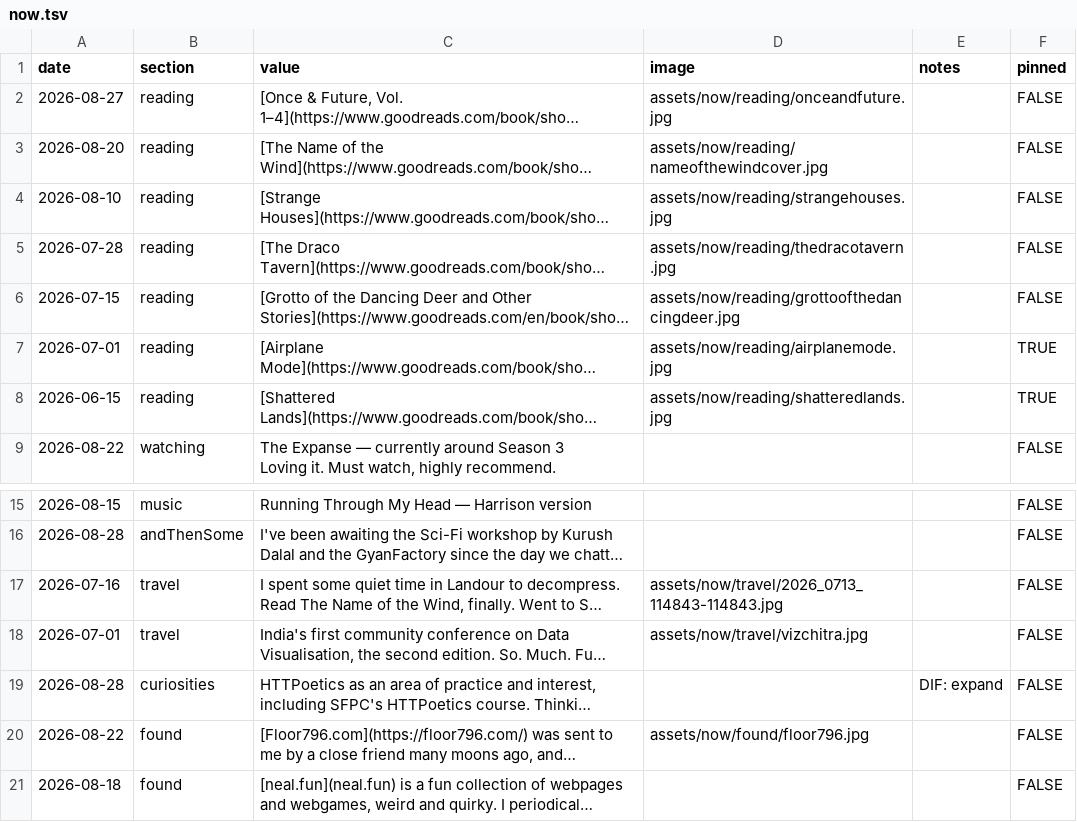
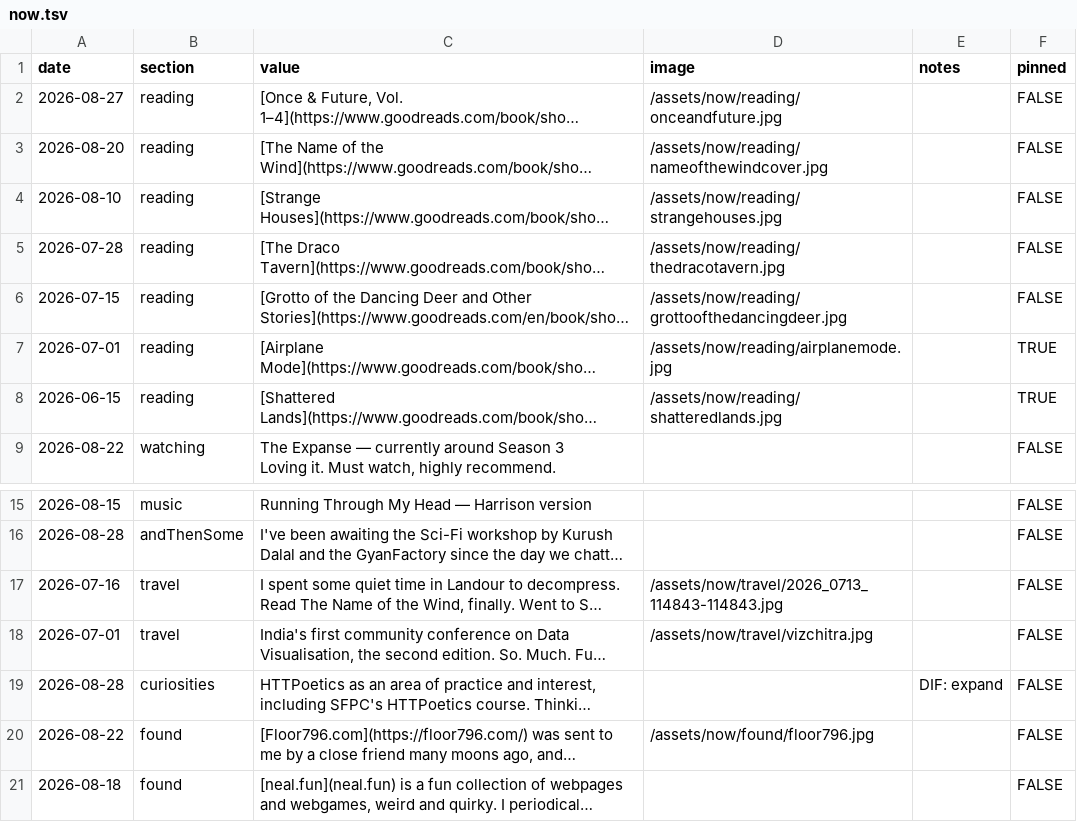
Before and after one commit to jesmehta/CabinetOfCuriosities, a TSV file: content/now.tsv, drawn as a sheet; only a part is shown, gaps mark what is left out; long unchanged cells end in …; the diff names each change by its address in the sheet, - before the commit and + after, or states it on an @@ line.

Commit message:
Move /now from standalone HTML to a generated MkDocs page
Retires docs/now.html and its client-side renderer (now-render.js) in
favor of docs/now.md, a real MkDocs Material page built directly by
tools/build-now-content.js from content/now.tsv + now-data.js -- same
"script writes Markdown into docs/" pattern generate_sitemap.py already
uses for sitemap.md. Gets /now genuine sidebar nav, TOC, and search
indexing, none of which the old client-rendered page offered.

Each section becomes a real heading (attr_list-styled) followed by a raw
HTML block for the entry list, with entry text pre-rendered through the
existing now-markdown.js renderer. now.css drops the page-chrome rules
Material now handles and gets re-scoped (.md-typeset prefix) so it wins
on specificity regardless of load order. Image paths moved to
site-root-relative to match where now.md actually renders one directory
deeper than the old flat now.html.

Full reasoning and tradeoffs in NOW-PAGE.md's v2.0 changelog entry.

```diff
--- a/content/now.tsv
+++ b/content/now.tsv
-D2 (image): assets/now/reading/onceandfuture.jpg
+D2 (image): /assets/now/reading/onceandfuture.jpg
-D3 (image): assets/now/reading/nameofthewindcover.jpg
+D3 (image): /assets/now/reading/nameofthewindcover.jpg
-D4 (image): assets/now/reading/strangehouses.jpg
+D4 (image): /assets/now/reading/strangehouses.jpg
-D5 (image): assets/now/reading/thedracotavern.jpg
+D5 (image): /assets/now/reading/thedracotavern.jpg
-D6 (image): assets/now/reading/grottoofthedancingdeer.jpg
+D6 (image): /assets/now/reading/grottoofthedancingdeer.jpg
-D7 (image): assets/now/reading/airplanemode.jpg
+D7 (image): /assets/now/reading/airplanemode.jpg
-D8 (image): assets/now/reading/shatteredlands.jpg
+D8 (image): /assets/now/reading/shatteredlands.jpg
-D17 (image): assets/now/travel/2026_0713_114843-114843.jpg
+D17 (image): /assets/now/travel/2026_0713_114843-114843.jpg
-D18 (image): assets/now/travel/vizchitra.jpg
+D18 (image): /assets/now/travel/vizchitra.jpg
-D20 (image): assets/now/found/floor796.jpg
+D20 (image): /assets/now/found/floor796.jpg
```
Also changed, not shown: 14 other files.
